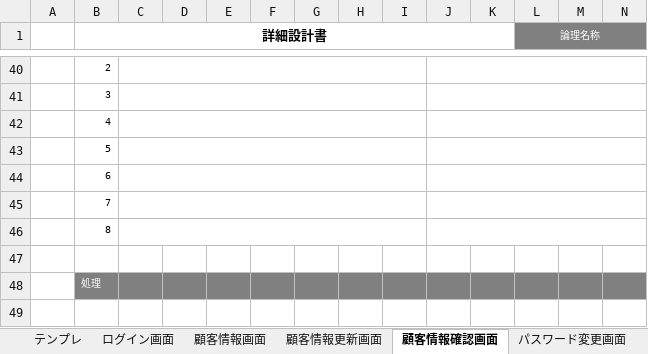
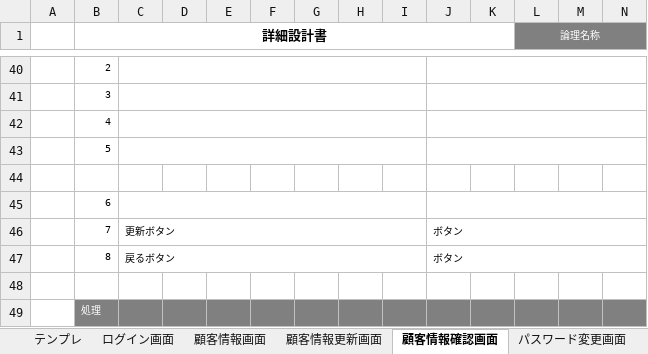
Before and after one commit to onoyoshiki/Java, an Excel workbook: 応用登録フォーム/設計書/画面設計書.xlsx, sheet 顧客情報確認画面, drawn as a sheet; only a part is shown, gaps mark what is left out; values as stored, in another font and other column widths than the file's, no borders; charts and pictures not drawn; removed rows and columns are numbered as before the commit, all else as after; rows hold the shown columns only; the diff names each change by its address in the sheet, - before the commit and + after, or states it on an @@ line.

```diff
--- a/応用登録フォーム/設計書/画面設計書.xlsx (sheet 顧客情報確認画面)
+++ b/応用登録フォーム/設計書/画面設計書.xlsx (sheet 顧客情報確認画面)
+row 44: (empty)
-row 45:  | 7
-row 46:  | 8
+row 46:  | 7 | 更新ボタン |  |  |  |  |  |  | ボタン
+row 47:  | 8 | 戻るボタン |  |  |  |  |  |  | ボタン
```
Also changed, not shown: sheet 顧客情報更新画面, formulas that keep their value, charts or pictures.
